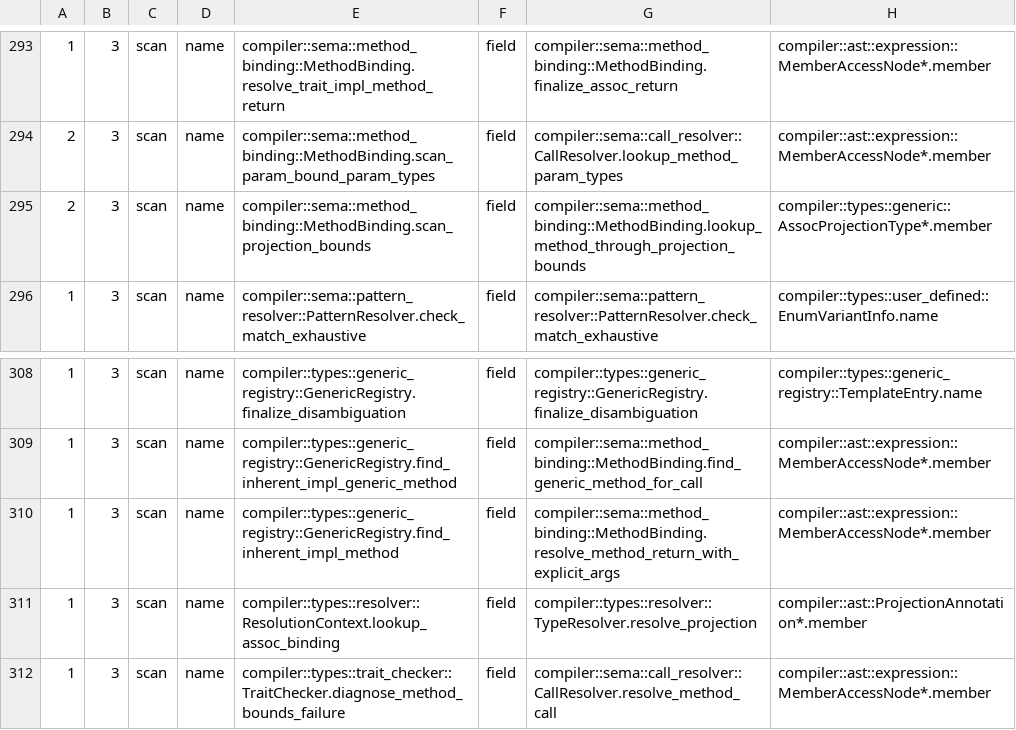
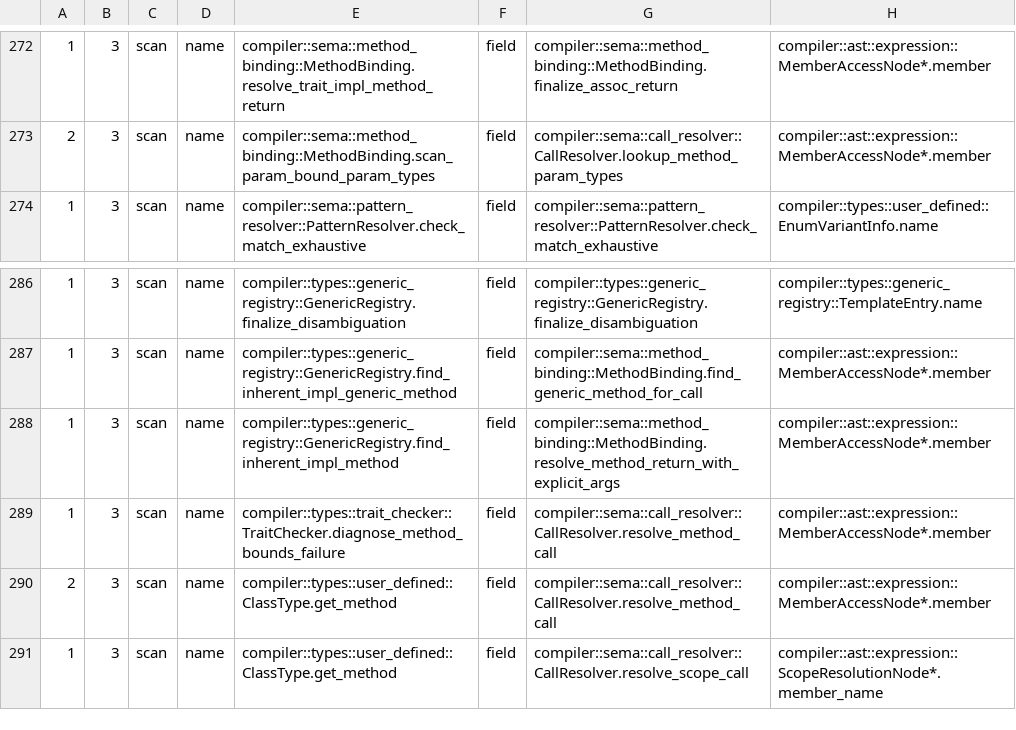
Before and after one commit to jakelequire/CryoLang, a TSV file: scripts/spelling-flow.outstanding.tsv, drawn as a sheet; only a part is shown, gaps mark what is left out; the shorter side is filled out with more unchanged rows; the diff covers the shown part only; the diff names each change by its address in the sheet, - before the commit and + after, or states it on an @@ line.

Commit message:
An associated type is found through one door, and asked by its position after that
An associated type (`type Item;` in a trait) has no definition of its own:
its identity is its trait and its position among the trait's associated
types. It was looked up by its leaf in seven places, several of them handed
the trait declaration's own name back as the key.

- `TraitDeclNode::assoc_type_index` is the `assoc-type` door: the trait's
  declaration plus a leaf, to the position. It carries a `/// Door` marker
  and a written reason, and is listed in `docs/resolution-rules.md`. Its
  callers are where a leaf is written or minted: a projection (`I::Item`,
  `This::Item`, a bound's subject), an implementation's `type Item = ..;`,
  the `async` desugar's `<Method>Fut`, and `await`'s `Output`.
- `AssocProjectionType` carries the position (`slot`), set where the
  projection is made; the reducers read it, and `member` is kept for display
  and mangling only.
- `resolve_concrete_member` and `concrete_projection` take the position.
  `project_member` asks the door once and `project_slot` projects by
  position.
- An implementation's bindings are placed through the door when the block
  is first asked (`ImplBlockNode::assoc_binding_at`); a writer that holds the
  position records it directly (`bind_assoc_slot`).
- `This::Item`'s binding in a resolution context is keyed by (trait,
  position).
- The bound-argument substitution (`subst_assoc_slot`) and the
  projection-bound scan (`bound_subject_is`) match a projection by its trait
  and position instead of its leaf.
- An `async` trait method records its future's position
  (`FunctionDeclNode.async_fut_slot`) in place of its name.
- Deleted: `TraitDeclNode::lookup_assoc_type` and both
  `lookup_assoc_binding`s.
- The lane gate's table loses the two scans that no longer exist; the
  residue classifier loses the deleted methods; the spelling-flow list drops
  the 23 rows the door retires; the ledger records the change and the
  numbers it moved.

```diff
--- a/scripts/spelling-flow.outstanding.tsv
+++ b/scripts/spelling-flow.outstanding.tsv
-row 295: 2 | 3 | scan | name | compiler::sema::method_binding::MethodBinding.scan_projection_bounds | field | compiler::sema::method_binding::MethodBinding.lookup_method_through_projection_bounds | compiler::types::generic::AssocProjectionType*.member
-row 311: 1 | 3 | scan | name | compiler::types::resolver::ResolutionContext.lookup_assoc_binding | field | compiler::types::resolver::TypeResolver.resolve_projection | compiler::ast::ProjectionAnnotation*.member
```
Also changed, not shown: 21 removed rows elsewhere in this file, 16 other files.
